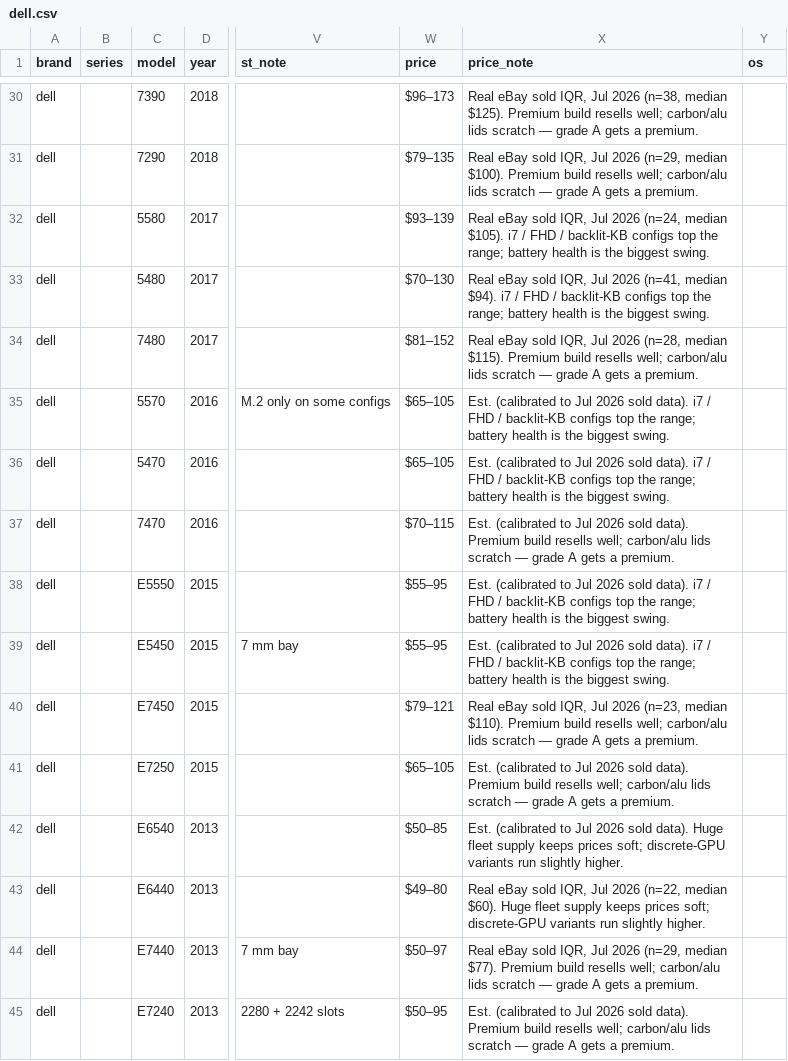
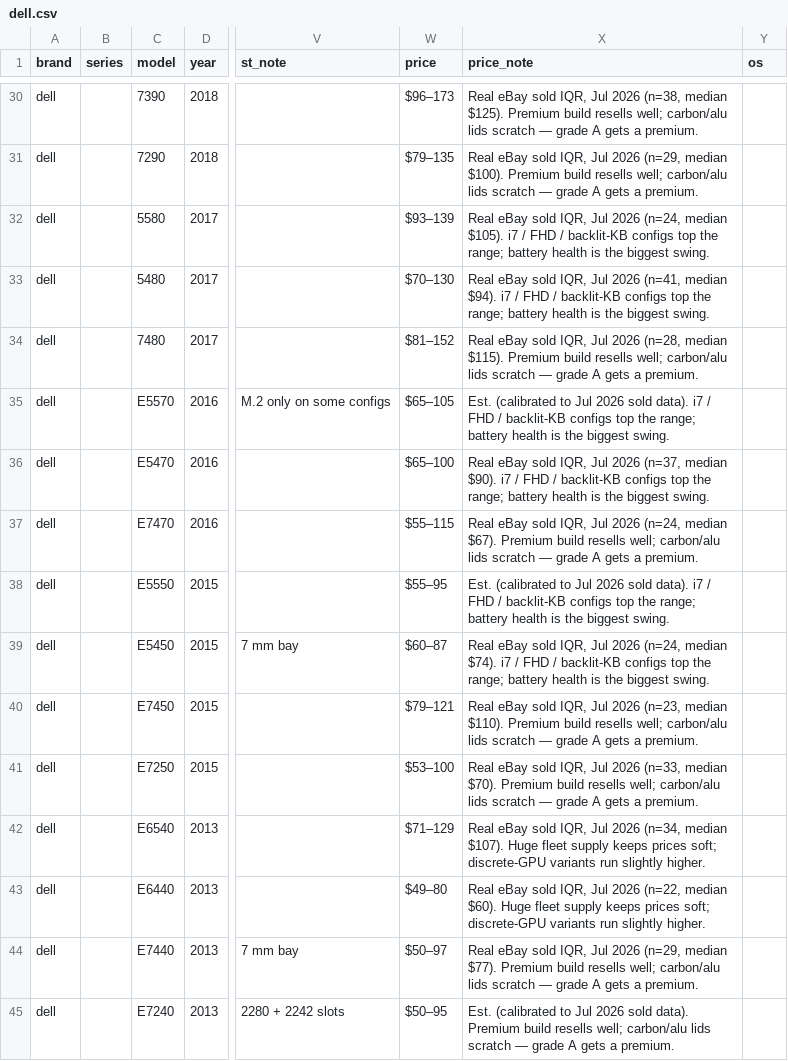
Before and after one commit to Regular-2000/laptop-specs, a CSV file: dell.csv, drawn as a sheet; only a part is shown, gaps mark what is left out; the diff covers the shown part only; the diff names each change by its address in the sheet, - before the commit and + after, or states it on an @@ line.

Commit message:
Add files via upload

```diff
--- a/dell.csv
+++ b/dell.csv
-C35 (model): 5570
+C35 (model): E5570
-C36 (model): 5470
+C36 (model): E5470
-W36 (price): $65–105
+W36 (price): $65–100
-X36 (price_note): Est. (calibrated to Jul 2026 sold data). i7 /…
+X36 (price_note): Real eBay sold IQR, Jul 2026 (n=37, median $90). i7 /…
-C37 (model): 7470
+C37 (model): E7470
-W37 (price): $70–115
+W37 (price): $55–115
-X37 (price_note): Est. (calibrated to Jul 2026 sold data). Premium build…
+X37 (price_note): Real eBay sold IQR, Jul 2026 (n=24, median $67). Premium build…
-W39 (price): $55–95
+W39 (price): $60–87
-X39 (price_note): Est. (calibrated to Jul 2026 sold data). i7 /…
+X39 (price_note): Real eBay sold IQR, Jul 2026 (n=24, median $74). i7 /…
-W41 (price): $65–105
+W41 (price): $53–100
-X41 (price_note): Est. (calibrated to Jul 2026 sold data). Premium build…
+X41 (price_note): Real eBay sold IQR, Jul 2026 (n=33, median $70). Premium build…
-W42 (price): $50–85
+W42 (price): $71–129
-X42 (price_note): Est. (calibrated to Jul 2026 sold data). Huge fleet…
+X42 (price_note): Real eBay sold IQR, Jul 2026 (n=34, median $107). Huge fleet…
```
Also changed, not shown: 8 edited cells elsewhere in this file.
